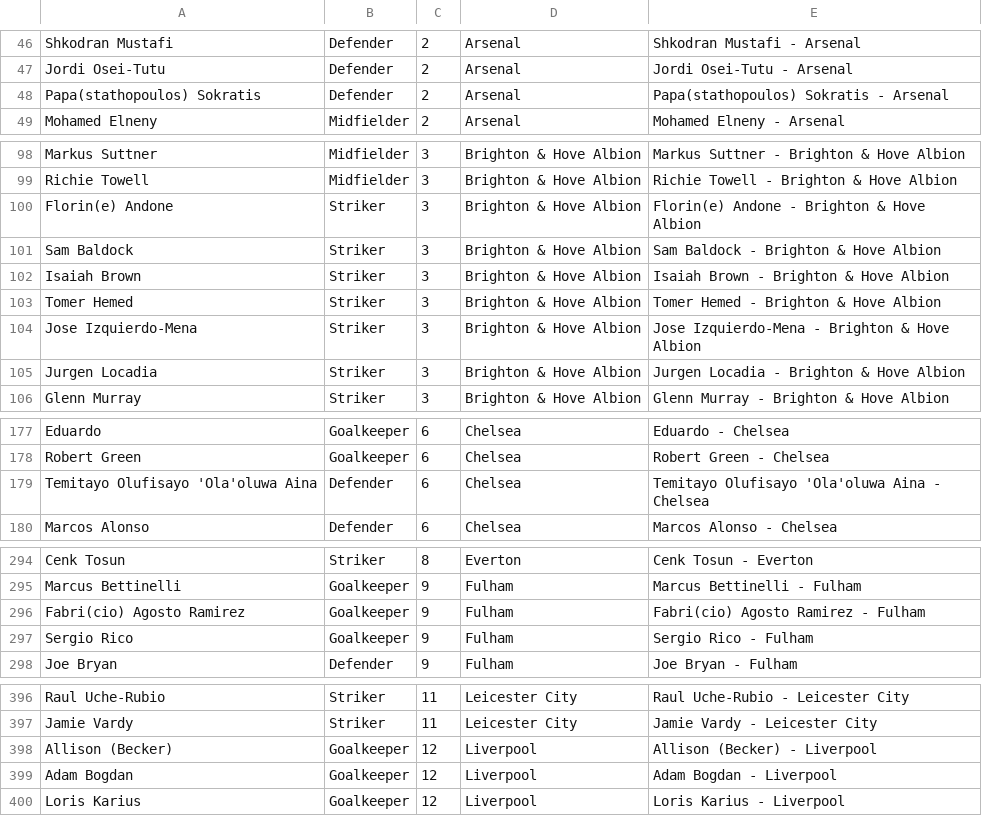
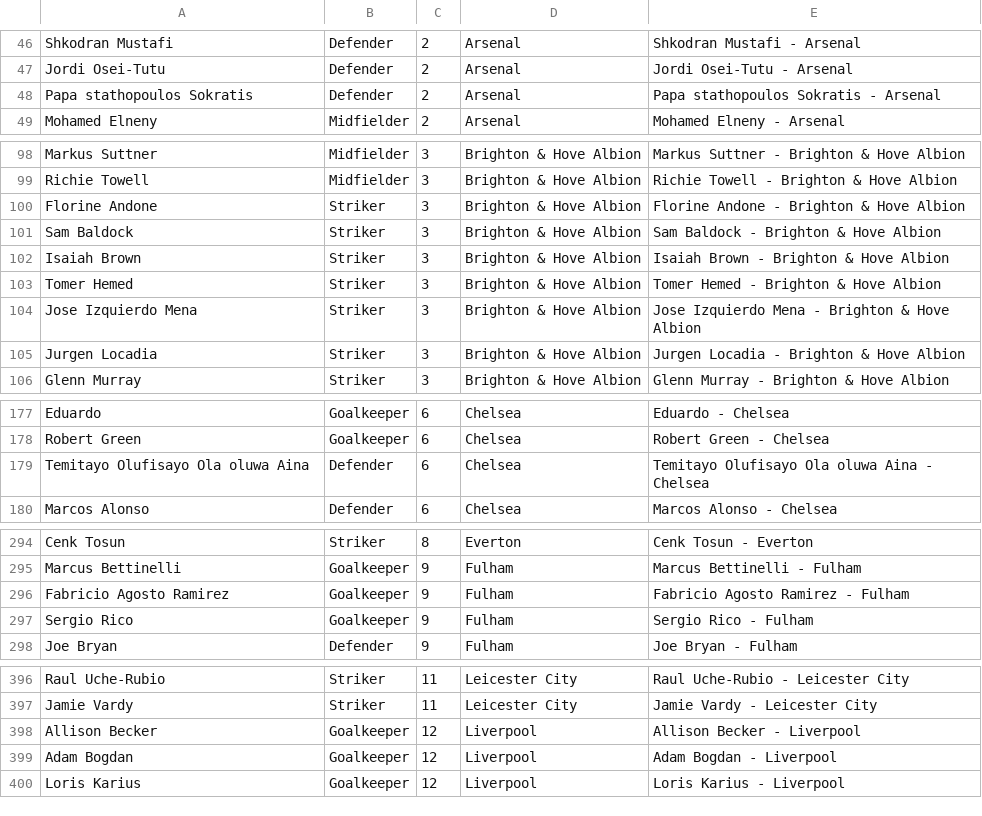
Before and after one commit to Kingst28/football_app, a CSV file: lib/tasks/players.csv, drawn as a sheet; only a part is shown, gaps mark what is left out; the diff covers the shown part only.

```diff
--- a/lib/tasks/players.csv
+++ b/lib/tasks/players.csv
@@ -47,3 +47,3 @@ Shkodran Mustafi,Defender,2,Arsenal,Shkodran Mustafi - Arsenal
 Jordi Osei-Tutu,Defender,2,Arsenal,Jordi Osei-Tutu - Arsenal
-Papa(stathopoulos) Sokratis,Defender,2,Arsenal,Papa(stathopoulos) Sokratis - Arsenal
+Papa stathopoulos Sokratis,Defender,2,Arsenal,Papa stathopoulos Sokratis - Arsenal
 Mohamed Elneny,Midfielder,2,Arsenal,Mohamed Elneny - Arsenal
@@ -99,3 +99,3 @@ Markus Suttner,Midfielder,3,Brighton & Hove Albion,Markus Suttner - Brighton & H
 Richie Towell,Midfielder,3,Brighton & Hove Albion,Richie Towell - Brighton & Hove Albion
-Florin(e)  Andone,Striker,3,Brighton & Hove Albion,Florin(e)  Andone - Brighton & Hove Albion
+Florine Andone,Striker,3,Brighton & Hove Albion,Florine Andone - Brighton & Hove Albion
 Sam Baldock,Striker,3,Brighton & Hove Albion,Sam Baldock - Brighton & Hove Albion
@@ -103,3 +103,3 @@ Isaiah Brown,Striker,3,Brighton & Hove Albion,Isaiah Brown - Brighton & Hove Alb
 Tomer Hemed,Striker,3,Brighton & Hove Albion,Tomer Hemed - Brighton & Hove Albion
-Jose Izquierdo-Mena,Striker,3,Brighton & Hove Albion,Jose Izquierdo-Mena - Brighton & Hove Albion
+Jose Izquierdo Mena,Striker,3,Brighton & Hove Albion,Jose Izquierdo Mena - Brighton & Hove Albion
 Jurgen Locadia,Striker,3,Brighton & Hove Albion,Jurgen Locadia - Brighton & Hove Albion
@@ -179 +179 @@ Robert  Green,Goalkeeper,6,Chelsea,Robert  Green - Chelsea
-Temitayo Olufisayo 'Ola'oluwa Aina,Defender,6,Chelsea,Temitayo Olufisayo 'Ola'oluwa Aina - Chelsea
+Temitayo Olufisayo Ola oluwa Aina,Defender,6,Chelsea,Temitayo Olufisayo Ola oluwa Aina - Chelsea
@@ -295,3 +295,3 @@ Cenk Tosun,Striker,8,Everton,Cenk Tosun - Everton
 Marcus Bettinelli,Goalkeeper,9,Fulham,Marcus Bettinelli - Fulham
-Fabri(cio) Agosto Ramirez,Goalkeeper,9,Fulham,Fabri(cio) Agosto Ramirez - Fulham
+Fabricio Agosto Ramirez,Goalkeeper,9,Fulham,Fabricio Agosto Ramirez - Fulham
 Sergio Rico,Goalkeeper,9,Fulham,Sergio Rico - Fulham
@@ -397,3 +397,3 @@ Raul Uche-Rubio,Striker,11,Leicester City,Raul Uche-Rubio - Leicester City
 Jamie Vardy,Striker,11,Leicester City,Jamie Vardy - Leicester City
-Allison (Becker),Goalkeeper,12,Liverpool,Allison (Becker) - Liverpool
+Allison Becker,Goalkeeper,12,Liverpool,Allison Becker - Liverpool
 Adam Bogdan,Goalkeeper,12,Liverpool,Adam Bogdan - Liverpool
```
Also changed, not shown: 4 edited cells elsewhere in this file, 1 other file.
